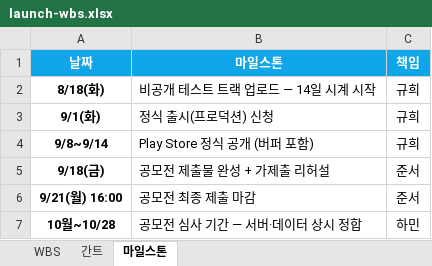
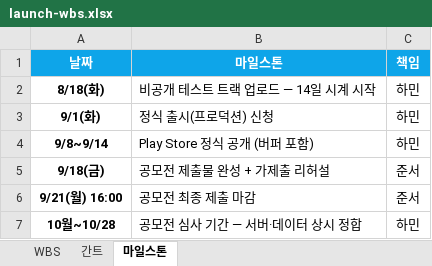
Before and after one commit to halftrip-tripod/halftrip, an Excel workbook: docs/launch-wbs.xlsx, sheet 마일스톤, drawn as a sheet; values as stored, in another font and other column widths than the file's, no borders; the diff names each change by its address in the sheet, - before the commit and + after, or states it on an @@ line.

```diff
--- a/docs/launch-wbs.xlsx (sheet 마일스톤)
+++ b/docs/launch-wbs.xlsx (sheet 마일스톤)
-C2:C4 (책임): 규희
+C2:C4 (책임): 하민
```
Also changed, not shown: sheet WBS, sheet 간트, 1 other file.
